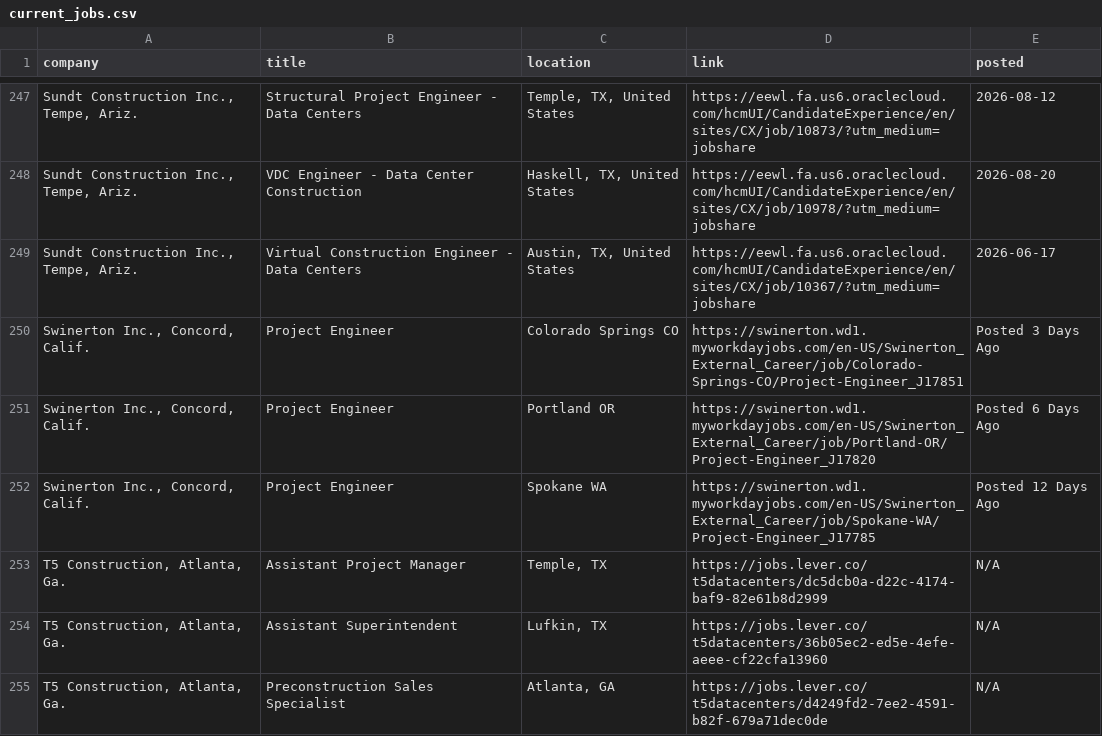
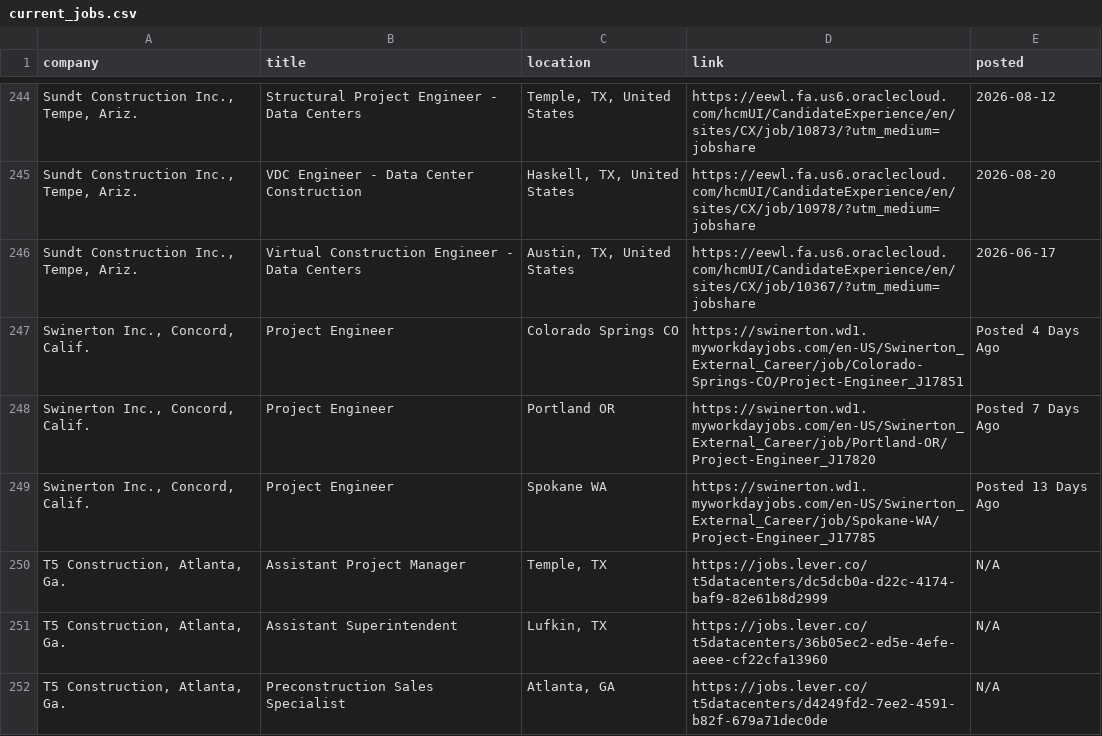
Before and after one commit to harsha271199/jp, a CSV file: current_jobs.csv, drawn as a sheet; only a part is shown, gaps mark what is left out; addresses are those after the commit; the diff covers the shown part only; the diff names each change by its address in the sheet, - before the commit and + after, or states it on an @@ line.

```diff
--- a/current_jobs.csv
+++ b/current_jobs.csv
-E247 (posted): Posted 3 Days Ago
+E247 (posted): Posted 4 Days Ago
-E248 (posted): Posted 6 Days Ago
+E248 (posted): Posted 7 Days Ago
-E249 (posted): Posted 12 Days Ago
+E249 (posted): Posted 13 Days Ago
```
Also changed, not shown: 3 removed rows and 64 edited cells elsewhere in this file, source_health.csv.
